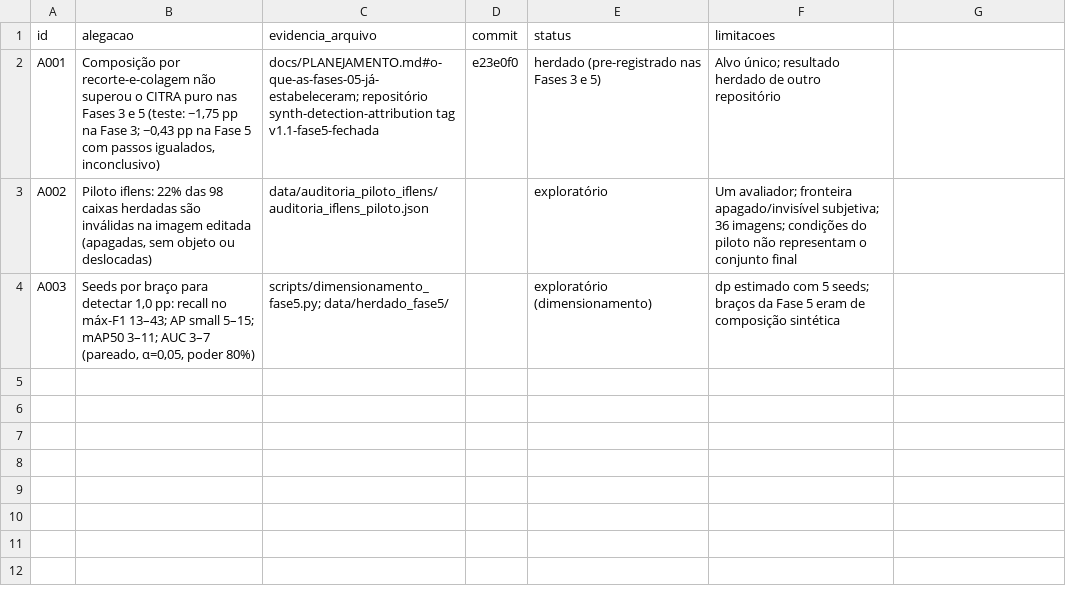
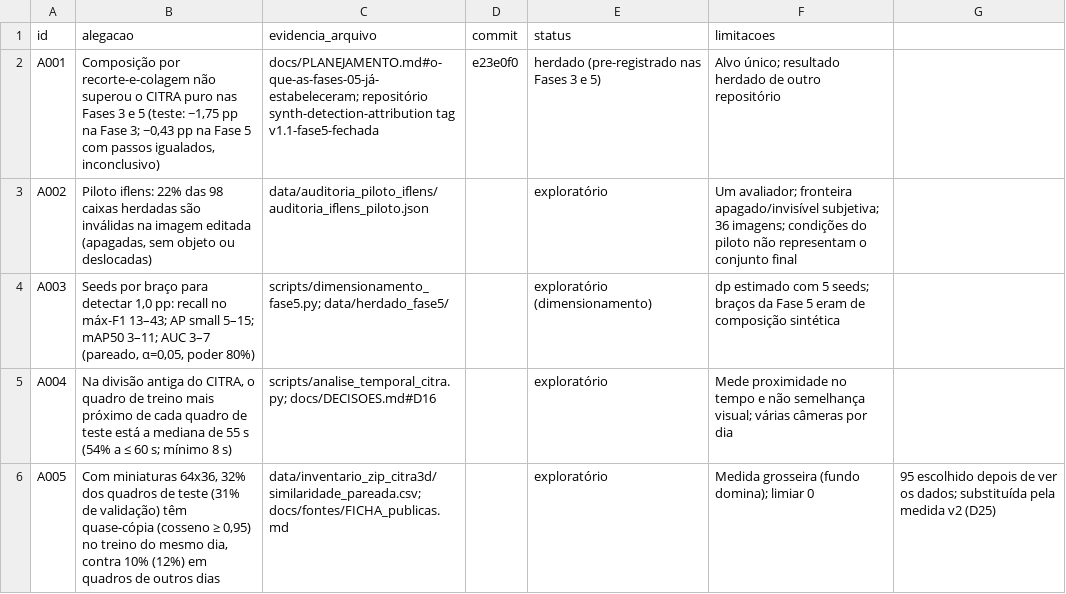
Before and after one commit to DanielaLFreire/citra-augmentation-attribution, a CSV file: docs/artigo/LIVRO_DE_ALEGACOES.csv, drawn as a sheet; the diff names each change by its address in the sheet, - before the commit and + after, or states it on an @@ line.

```diff
--- a/docs/artigo/LIVRO_DE_ALEGACOES.csv
+++ b/docs/artigo/LIVRO_DE_ALEGACOES.csv
+row 5: A004 | Na divisão antiga do CITRA, o quadro de treino mais próximo de cada quadro de teste está a mediana de 55 s (54% a ≤ 60 s; mínimo 8 s) | scripts/analise_temporal_citra.py; docs/DECISOES.md#D16 |  | exploratório | Mede proximidade no tempo e não semelhança visual; várias câmeras por dia
+row 6: A005 | Com miniaturas 64x36, 32% dos quadros de teste (31% de validação) têm quase-cópia (cosseno ≥ 0,95) no treino do mesmo dia, contra 10% (12%) em quadros de outros dias | data/inventario_zip_citra3d/similaridade_pareada.csv; docs/fontes/FICHA_publicas.md |  | exploratório | Medida grosseira (fundo domina); limiar 0 | 95 escolhido depois de ver os dados; substituída pela medida v2 (D25)
```
Also changed, not shown: 4 other files.
